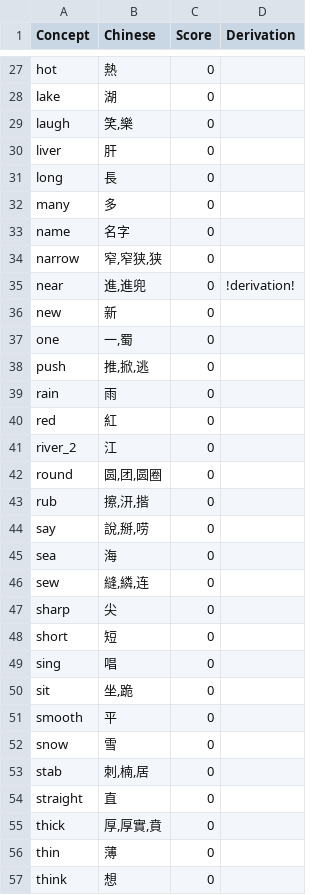
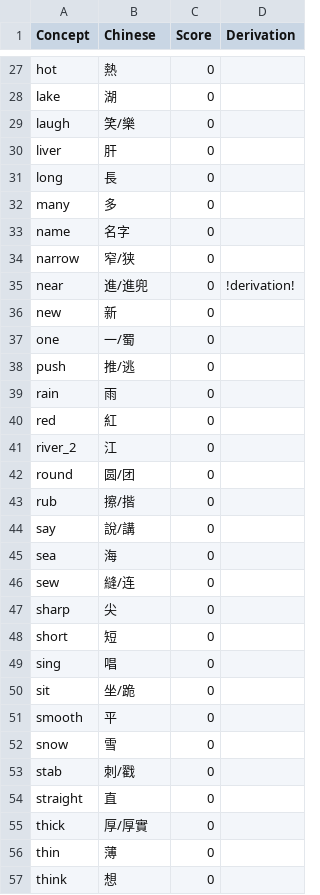
Before and after one commit to lingpy/evaluation-paper, a TSV file: results/cross-semantic-cognate-statistics.tsv, drawn as a sheet; only a part is shown, gaps mark what is left out; the diff covers the shown part only.

```diff
--- a/results/cross-semantic-cognate-statistics.tsv
+++ b/results/cross-semantic-cognate-statistics.tsv
@@ -28,3 +28,3 @@ hot	熱	0
 lake	湖	0	
-laugh	笑,樂	0	
+laugh	笑/樂	0	
 liver	肝	0	
@@ -33,7 +33,7 @@ many	多	0
 name	名字	0	
-narrow	窄,窄狭,狭	0	
-near	進,進兜	0	!derivation!
+narrow	窄/狭	0	
+near	進/進兜	0	!derivation!
 new	新	0	
-one	一,蜀	0	
-push	推,掀,逃	0	
+one	一/蜀	0	
+push	推/逃	0	
 rain	雨	0	
@@ -41,7 +41,7 @@ red	紅	0
 river_2	江	0	
-round	圆,团,圆圈	0	
-rub	擦,汧,揩	0	
-say	說,掰,唠	0	
+round	圆/团	0	
+rub	擦/揩	0	
+say	說/講	0	
 sea	海	0	
-sew	縫,繗,连	0	
+sew	縫/连	0	
 sharp	尖	0	
@@ -49,8 +49,8 @@ short	短	0
 sing	唱	0	
-sit	坐,跪	0	
+sit	坐/跪	0	
 smooth	平	0	
 snow	雪	0	
-stab	刺,楠,居	0	
+stab	刺/戳	0	
 straight	直	0	
-thick	厚,厚實,賁	0	
+thick	厚/厚實	0	
 thin	薄	0	
```
Also changed, not shown: 146 edited cells elsewhere in this file, 38 other files.
